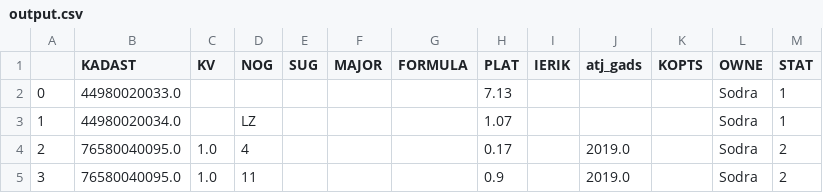
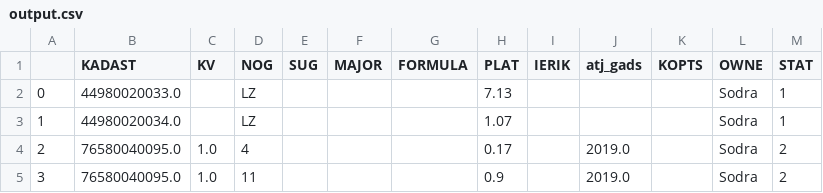
Before and after one commit to Hercogs/forestai_kml_generator, a CSV file: output/output.csv, drawn as a sheet; only a part is shown.

```diff
--- a/output/output.csv
+++ b/output/output.csv
@@ -1,3 +1,3 @@
 ,KADAST,KV,NOG,SUG,MAJOR,FORMULA,PLAT,IERIK,atj_gads,KOPTS,OWNE,STAT
-0,44980020033.0,,,,,,7.13,,,,Sodra,1
+0,44980020033.0,,LZ,,,,7.13,,,,Sodra,1
 1,44980020034.0,,LZ,,,,1.07,,,,Sodra,1
```
Also changed, not shown: 8 other files.
